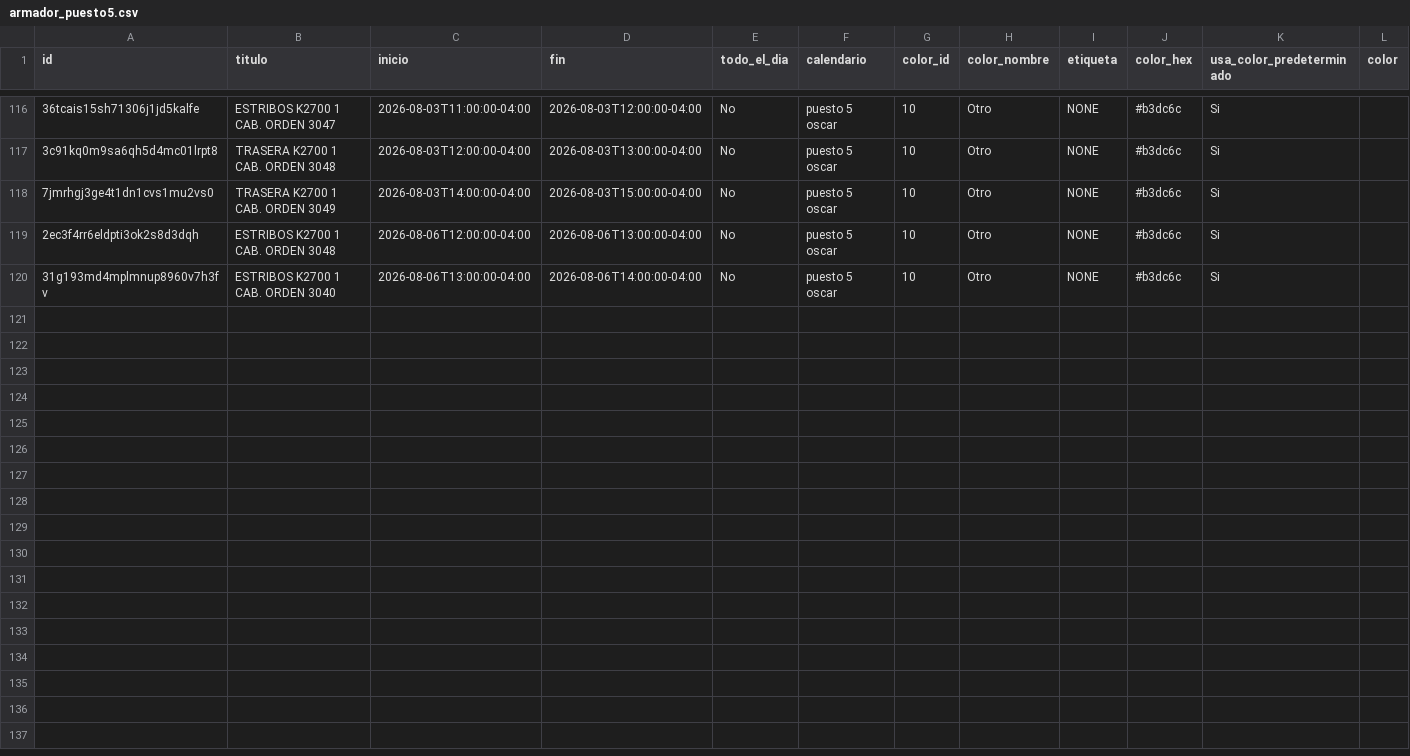
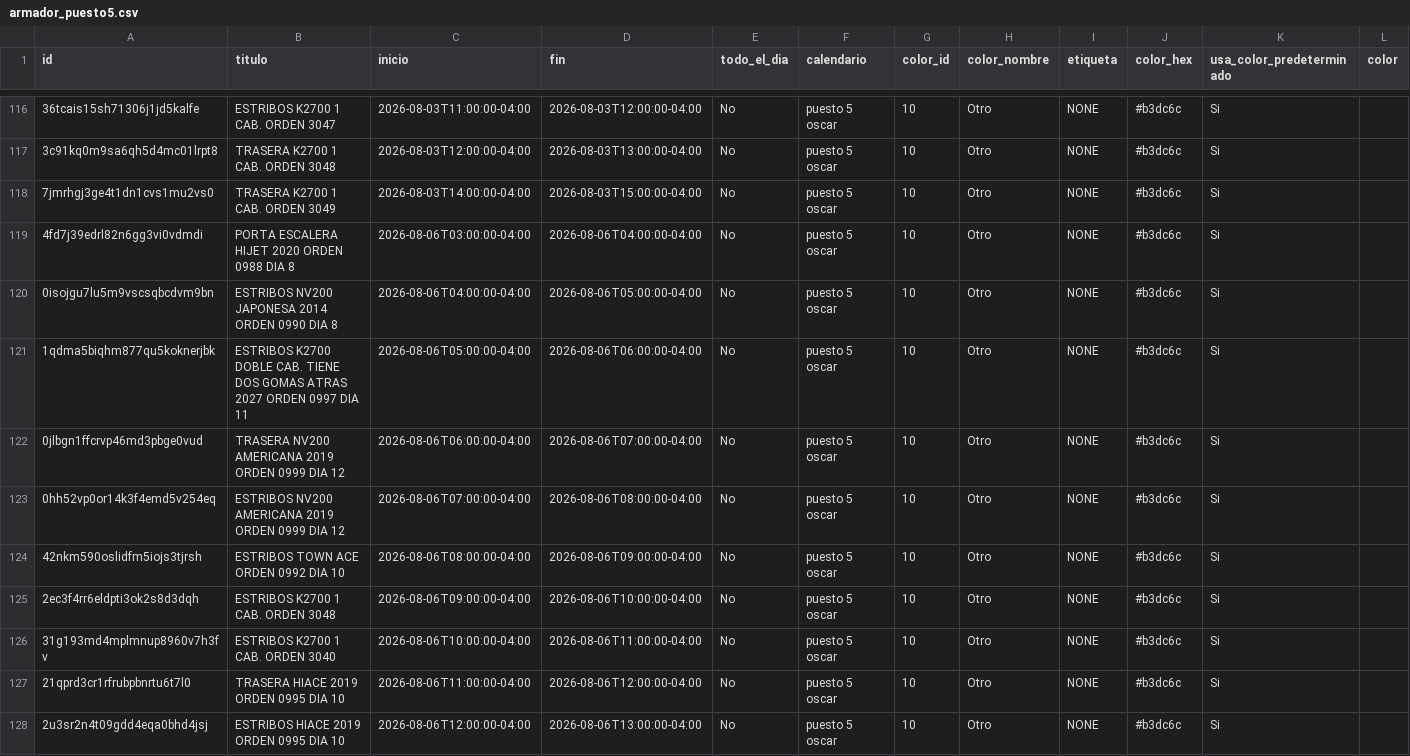
Before and after one commit to Osiris-14/rubio-defensa-ticket, a CSV file: public/data/calendario_armadores/armador_puesto5.csv, drawn as a sheet; only a part is shown, gaps mark what is left out; addresses are those after the commit; rows hold the shown columns only; the diff names each change by its address in the sheet, - before the commit and + after, or states it on an @@ line.

```diff
--- a/public/data/calendario_armadores/armador_puesto5.csv
+++ b/public/data/calendario_armadores/armador_puesto5.csv
+row 119: 4fd7j39edrl82n6gg3vi0vdmdi | PORTA ESCALERA HIJET 2020 ORDEN 0988 DIA 8 | 2026-08-06T03:00:00-04:00 | 2026-08-06T04:00:00-04:00 | No | puesto 5 oscar | 10 | Otro | NONE | #b3dc6c | Si
+row 120: 0isojgu7lu5m9vscsqbcdvm9bn | ESTRIBOS NV200 JAPONESA 2014 ORDEN 0990 DIA 8 | 2026-08-06T04:00:00-04:00 | 2026-08-06T05:00:00-04:00 | No | puesto 5 oscar | 10 | Otro | NONE | #b3dc6c | Si
+row 121: 1qdma5biqhm877qu5koknerjbk | ESTRIBOS K2700 DOBLE CAB. TIENE DOS GOMAS ATRAS 2027 ORDEN 0997 DIA 11 | 2026-08-06T05:00:00-04:00 | 2026-08-06T06:00:00-04:00 | No | puesto 5 oscar | 10 | Otro | NONE | #b3dc6c | Si
+row 122: 0jlbgn1ffcrvp46md3pbge0vud | TRASERA NV200 AMERICANA 2019 ORDEN 0999 DIA 12 | 2026-08-06T06:00:00-04:00 | 2026-08-06T07:00:00-04:00 | No | puesto 5 oscar | 10 | Otro | NONE | #b3dc6c | Si
+row 123: 0hh52vp0or14k3f4emd5v254eq | ESTRIBOS NV200 AMERICANA 2019 ORDEN 0999 DIA 12 | 2026-08-06T07:00:00-04:00 | 2026-08-06T08:00:00-04:00 | No | puesto 5 oscar | 10 | Otro | NONE | #b3dc6c | Si
+row 124: 42nkm590oslidfm5iojs3tjrsh | ESTRIBOS TOWN ACE ORDEN 0992 DIA 10 | 2026-08-06T08:00:00-04:00 | 2026-08-06T09:00:00-04:00 | No | puesto 5 oscar | 10 | Otro | NONE | #b3dc6c | Si
-C125 (inicio): 2026-08-06T12:00:00-04:00
+C125 (inicio): 2026-08-06T09:00:00-04:00
-D125 (fin): 2026-08-06T13:00:00-04:00
+D125 (fin): 2026-08-06T10:00:00-04:00
-C126 (inicio): 2026-08-06T13:00:00-04:00
+C126 (inicio): 2026-08-06T10:00:00-04:00
-D126 (fin): 2026-08-06T14:00:00-04:00
+D126 (fin): 2026-08-06T11:00:00-04:00
+row 127: 21qprd3cr1rfrubpbnrtu6t7l0 | TRASERA HIACE 2019 ORDEN 0995 DIA 10 | 2026-08-06T11:00:00-04:00 | 2026-08-06T12:00:00-04:00 | No | puesto 5 oscar | 10 | Otro | NONE | #b3dc6c | Si
+row 128: 2u3sr2n4t09gdd4eqa0bhd4jsj | ESTRIBOS HIACE 2019 ORDEN 0995 DIA 10 | 2026-08-06T12:00:00-04:00 | 2026-08-06T13:00:00-04:00 | No | puesto 5 oscar | 10 | Otro | NONE | #b3dc6c | Si
```
Also changed, not shown: public/data/calendario_armadores/armador_puesto2.csv, public/data/calendario_armadores/armador_puesto3_armador.csv.
